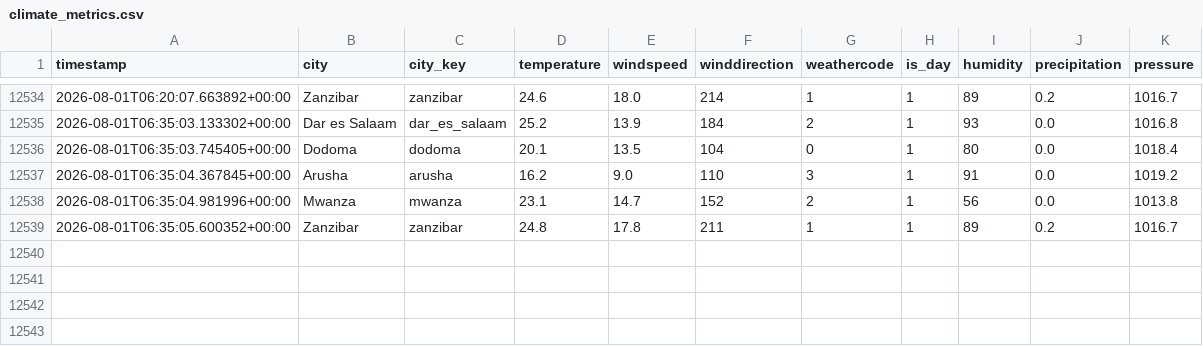
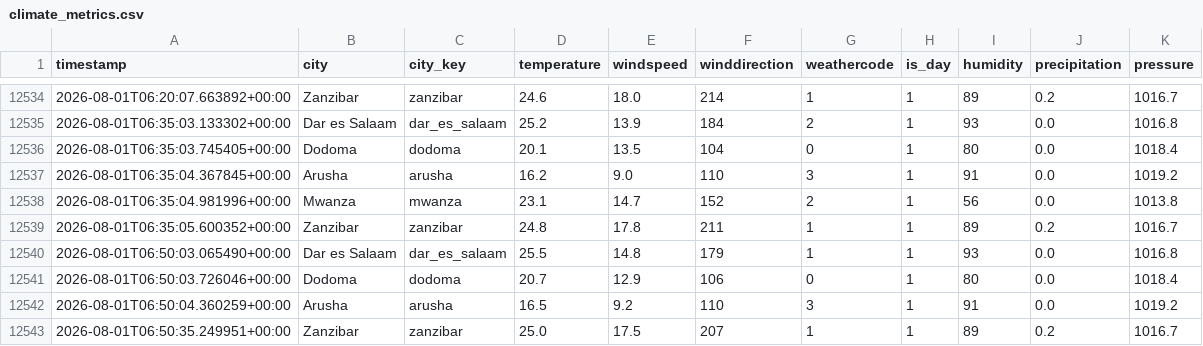
Before and after one commit to nyandajr/tanzania-climate-watch, a CSV file: data/processed/climate_metrics.csv, drawn as a sheet; only a part is shown, gaps mark what is left out; the diff names each change by its address in the sheet, - before the commit and + after, or states it on an @@ line.

Commit message:
feat(pipeline): climate update 2026-08-01T06:50Z — Dar: 25.5°C | Dodoma: 20.7°C | Arusha: 16.5°C

```diff
--- a/data/processed/climate_metrics.csv
+++ b/data/processed/climate_metrics.csv
+row 12540: 2026-08-01T06:50:03.065490+00:00 | Dar es Salaam | dar_es_salaam | 25.5 | 14.8 | 179 | 1 | 1 | 93 | 0.0 | 1016.8
+row 12541: 2026-08-01T06:50:03.726046+00:00 | Dodoma | dodoma | 20.7 | 12.9 | 106 | 0 | 1 | 80 | 0.0 | 1018.4
+row 12542: 2026-08-01T06:50:04.360259+00:00 | Arusha | arusha | 16.5 | 9.2 | 110 | 3 | 1 | 91 | 0.0 | 1019.2
+row 12543: 2026-08-01T06:50:35.249951+00:00 | Zanzibar | zanzibar | 25.0 | 17.5 | 207 | 1 | 1 | 89 | 0.2 | 1016.7
```
Also changed, not shown: 7 other files.
